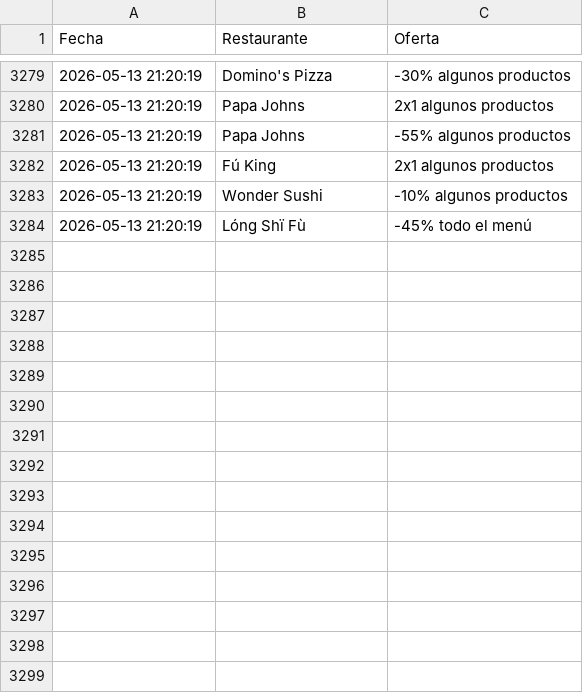
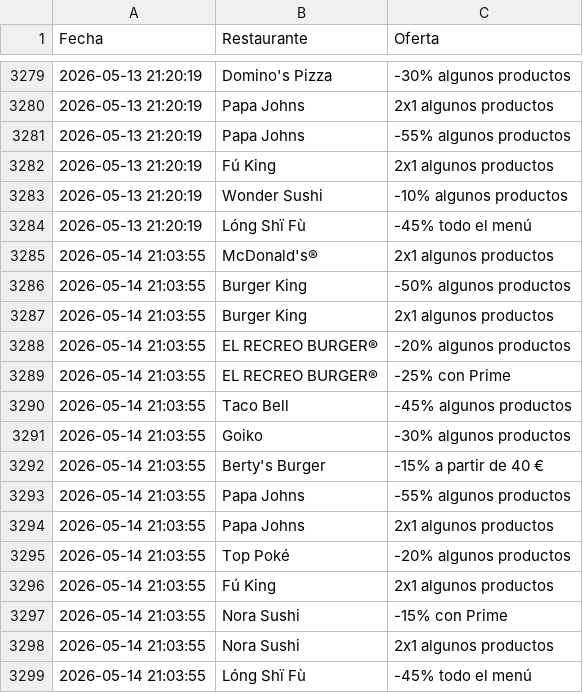
Before and after one commit to adripalenzuela/glovo-scraper, a CSV file: historial_ofertas.csv, drawn as a sheet; only a part is shown, gaps mark what is left out; the diff names each change by its address in the sheet, - before the commit and + after, or states it on an @@ line.

Commit message:
Actualización diaria de ofertas

```diff
--- a/historial_ofertas.csv
+++ b/historial_ofertas.csv
+row 3285: 2026-05-14 21:03:55 | McDonald's® | 2x1 algunos productos
+row 3286: 2026-05-14 21:03:55 | Burger King | -50% algunos productos
+row 3287: 2026-05-14 21:03:55 | Burger King | 2x1 algunos productos
+row 3288: 2026-05-14 21:03:55 | EL RECREO BURGER® | -20% algunos productos
+row 3289: 2026-05-14 21:03:55 | EL RECREO BURGER® | -25% con Prime
+row 3290: 2026-05-14 21:03:55 | Taco Bell | -45% algunos productos
+row 3291: 2026-05-14 21:03:55 | Goiko | -30% algunos productos
+row 3292: 2026-05-14 21:03:55 | Berty's Burger | -15% a partir de 40 €
+row 3293: 2026-05-14 21:03:55 | Papa Johns | -55% algunos productos
+row 3294: 2026-05-14 21:03:55 | Papa Johns | 2x1 algunos productos
+row 3295: 2026-05-14 21:03:55 | Top Poké | -20% algunos productos
+row 3296: 2026-05-14 21:03:55 | Fú King | 2x1 algunos productos
+row 3297: 2026-05-14 21:03:55 | Nora Sushi | -15% con Prime
+row 3298: 2026-05-14 21:03:55 | Nora Sushi | 2x1 algunos productos
+row 3299: 2026-05-14 21:03:55 | Lóng Shï Fù | -45% todo el menú
```
